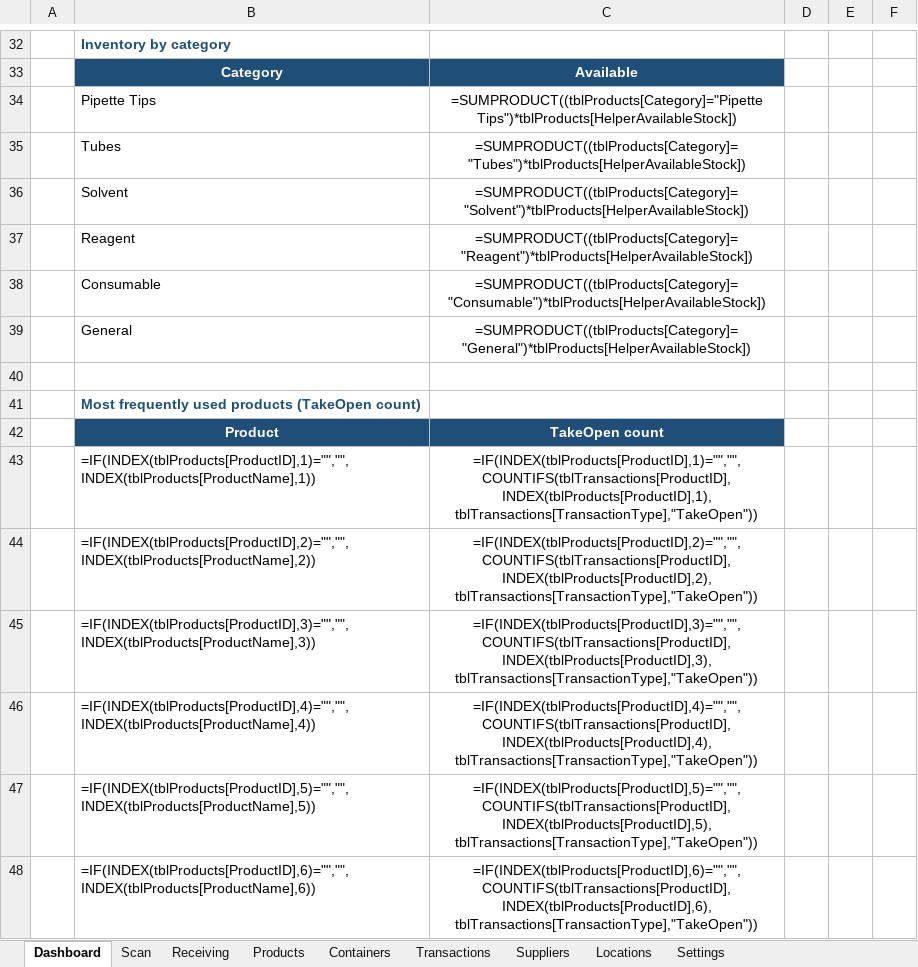
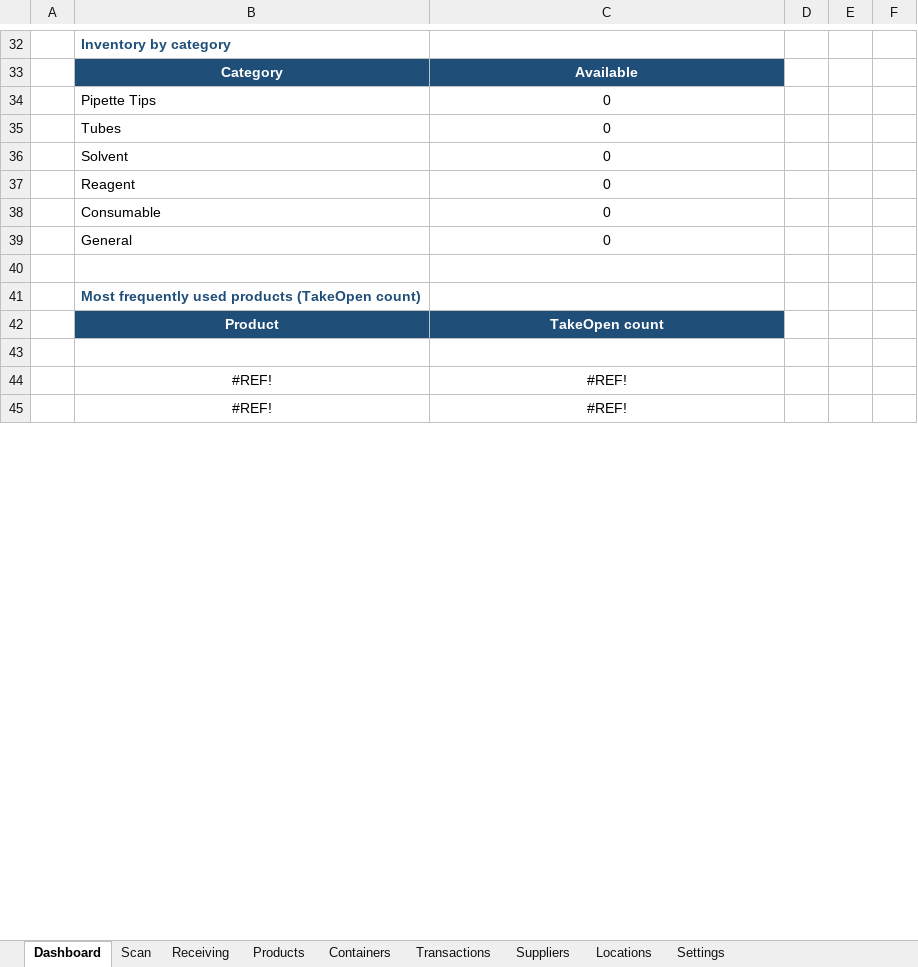
Before and after one commit to pjdesignsnl-dev/laboratory-inventory-excel, an Excel workbook: workbook/LabInventory_v1.0.0-readonly-report.xlsx, sheet Dashboard, drawn as a sheet; only a part is shown, gaps mark what is left out; values as stored, in another font and other column widths than the file's, no borders; formulas without a stored value are shown as written; conditional formats not drawn; removed rows and columns are numbered as before the commit, all else as after; the diff covers the shown part only; the diff names each change by its address in the sheet, - before the commit and + after, or states it on an @@ line.

Commit message:
prod-finalize: production docs, backup/restore drill, read-only report, import templates, label layout, manifest status
- docs: production-deployment.md (D-023 model), operator-quick-start.md,
  scanner-configuration.md (scanner + label + Trusted Location + MOTW),
  backup-recovery.md, initial-data-import.md.
- evidence/production/: production-acceptance.md (gate results; open gates
  listed), backup-restore-test.md + drill PASS, scanner-acceptance.md
  (PENDING - no scanner; not fabricated), label-layout-check.md + sample PDF.
- workbook/LabInventory_v1.0.0-readonly-report.xlsx: macro-free, clean,
  READ-ONLY banner, protected, no write path (SHA DF18E9D7...).
- templates/: import_products/suppliers/locations/containers.csv +
  import_qa_report.md (validation rules, expired-stock, go-live baseline).
- scripts: backup_restore_drill.ps1, build_readonly_report.ps1,
  label_layout_check.ps1, verify_readonly_report.ps1.
- Manifest: production artifacts + SHAs, deployment (D-023) + macro trust +
  MOTW + open-gates sections; status remains PRODUCTION CANDIDATE (scanner
  acceptance pending).
- Final regression re-run on candidate (identical operational modules):
  RunAll/PhaseF/FaultInjection/PerfSmoke + 51 structural + 55 formula +
  29 runtime + scanner simulation - all PASS.

```diff
--- a/workbook/LabInventory_v1.0.0-readonly-report.xlsx (sheet Dashboard)
+++ b/workbook/LabInventory_v1.0.0-readonly-report.xlsx (sheet Dashboard)
-C34: =SUMPRODUCT((tblProducts[Category]="Pipette Tips")*tblProducts[HelperAvailableStock])
+C34: 0
-C35: =SUMPRODUCT((tblProducts[Category]="Tubes")*tblProducts[HelperAvailableStock])
+C35: 0
-C36: =SUMPRODUCT((tblProducts[Category]="Solvent")*tblProducts[HelperAvailableStock])
+C36: 0
-C37: =SUMPRODUCT((tblProducts[Category]="Reagent")*tblProducts[HelperAvailableStock])
+C37: 0
-C38: =SUMPRODUCT((tblProducts[Category]="Consumable")*tblProducts[HelperAvailableStock])
+C38: 0
-C39: =SUMPRODUCT((tblProducts[Category]="General")*tblProducts[HelperAvailableStock])
+C39: 0
-row 43:  | =IF(INDEX(tblProducts[ProductID],1)="","",INDEX(tblProducts[ProductName],1)) | =IF(INDEX(tblProducts[ProductID],1)="","",COUNTIFS(tblTransactions[ProductID],INDEX(tblProducts[ProductID],1),tblTransactions[TransactionType],"TakeOpen"))
+row 43: (empty)
-row 44:  | =IF(INDEX(tblProducts[ProductID],2)="","",INDEX(tblProducts[ProductName],2)) | =IF(INDEX(tblProducts[ProductID],2)="","",COUNTIFS(tblTransactions[ProductID],INDEX(tblProducts[ProductID],2),tblTransactions[TransactionType],"TakeOpen"))
-row 45:  | =IF(INDEX(tblProducts[ProductID],3)="","",INDEX(tblProducts[ProductName],3)) | =IF(INDEX(tblProducts[ProductID],3)="","",COUNTIFS(tblTransactions[ProductID],INDEX(tblProducts[ProductID],3),tblTransactions[TransactionType],"TakeOpen"))
-row 46:  | =IF(INDEX(tblProducts[ProductID],4)="","",INDEX(tblProducts[ProductName],4)) | =IF(INDEX(tblProducts[ProductID],4)="","",COUNTIFS(tblTransactions[ProductID],INDEX(tblProducts[ProductID],4),tblTransactions[TransactionType],"TakeOpen"))
-row 47:  | =IF(INDEX(tblProducts[ProductID],5)="","",INDEX(tblProducts[ProductName],5)) | =IF(INDEX(tblProducts[ProductID],5)="","",COUNTIFS(tblTransactions[ProductID],INDEX(tblProducts[ProductID],5),tblTransactions[TransactionType],"TakeOpen"))
-row 48:  | =IF(INDEX(tblProducts[ProductID],6)="","",INDEX(tblProducts[ProductName],6)) | =IF(INDEX(tblProducts[ProductID],6)="","",COUNTIFS(tblTransactions[ProductID],INDEX(tblProducts[ProductID],6),tblTransactions[TransactionType],"TakeOpen"))
+row 44:  | #REF! | #REF!
+row 45:  | #REF! | #REF!
```
Also changed, not shown: 13 added rows, 10 removed rows and 21 edited cells elsewhere in this sheet, sheet Transactions, sheet Containers, sheet Products, sheet Locations, sheet Scan, sheet Suppliers, 1 more sheet, evidence/excel-runtime/LabInventory_v0.1-validation-copy.xlsx, 31 other files.
